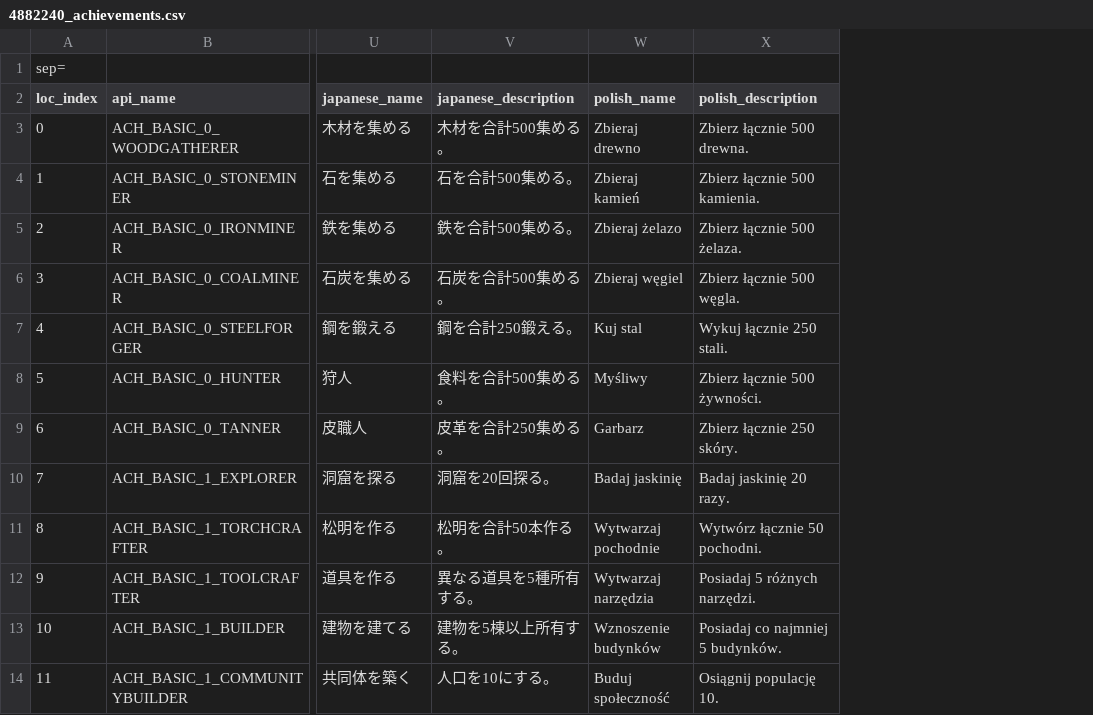
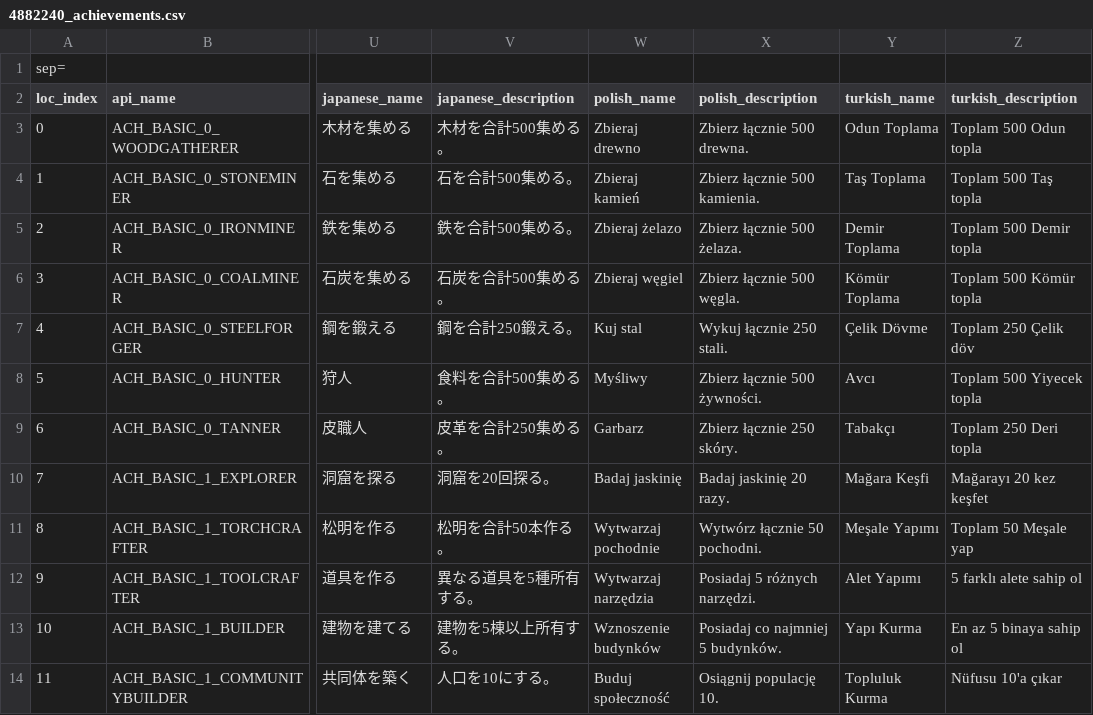
Before and after one commit to juleznakamoto/a_dark_cave, a CSV file: steam/4882240_achievements.csv, drawn as a sheet; only a part is shown, gaps mark what is left out; the diff names each change by its address in the sheet, - before the commit and + after, or states it on an @@ line.

Commit message:
Add Turkish Steam achievement localization and polish Turkish store text
- steam/4882240_loc_all.vdf: add a "turkish" block with names and
  descriptions for all 77 achievements. Only the Turkish block is
  appended; other languages are untouched.
- steam/4882240_achievements.csv: add turkish_name / turkish_description
  columns with the same strings.
- Store pages (full game and demo): fix typos ("pakatlara") and rough or
  overly literal Turkish sentences, align wording with in-game terms
  (pakt, kurban), and tidy the Turkish system requirements.
- tr/ui/shell.json: use Turkish percent notation for the 200% text
  scale option ("%200").

```diff
--- a/steam/4882240_achievements.csv
+++ b/steam/4882240_achievements.csv
+column Y (turkish_name), rows 3-14: Odun Toplama | Taş Toplama | Demir Toplama | Kömür Toplama | Çelik Dövme | Avcı | Tabakçı | Mağara Keşfi | Meşale Yapımı | Alet Yapımı | Yapı Kurma | Topluluk Kurma
+column Z (turkish_description), rows 3-14: Toplam 500 Odun topla | Toplam 500 Taş topla | Toplam 500 Demir topla | Toplam 500 Kömür topla | Toplam 250 Çelik döv | Toplam 500 Yiyecek topla | Toplam 250 Deri topla | Mağarayı 20 kez keşfet | Toplam 50 Meşale yap | 5 farklı alete sahip ol | En az 5 binaya sahip ol | Nüfusu 10'a çıkar
```
Also changed, not shown: 4 other files.
